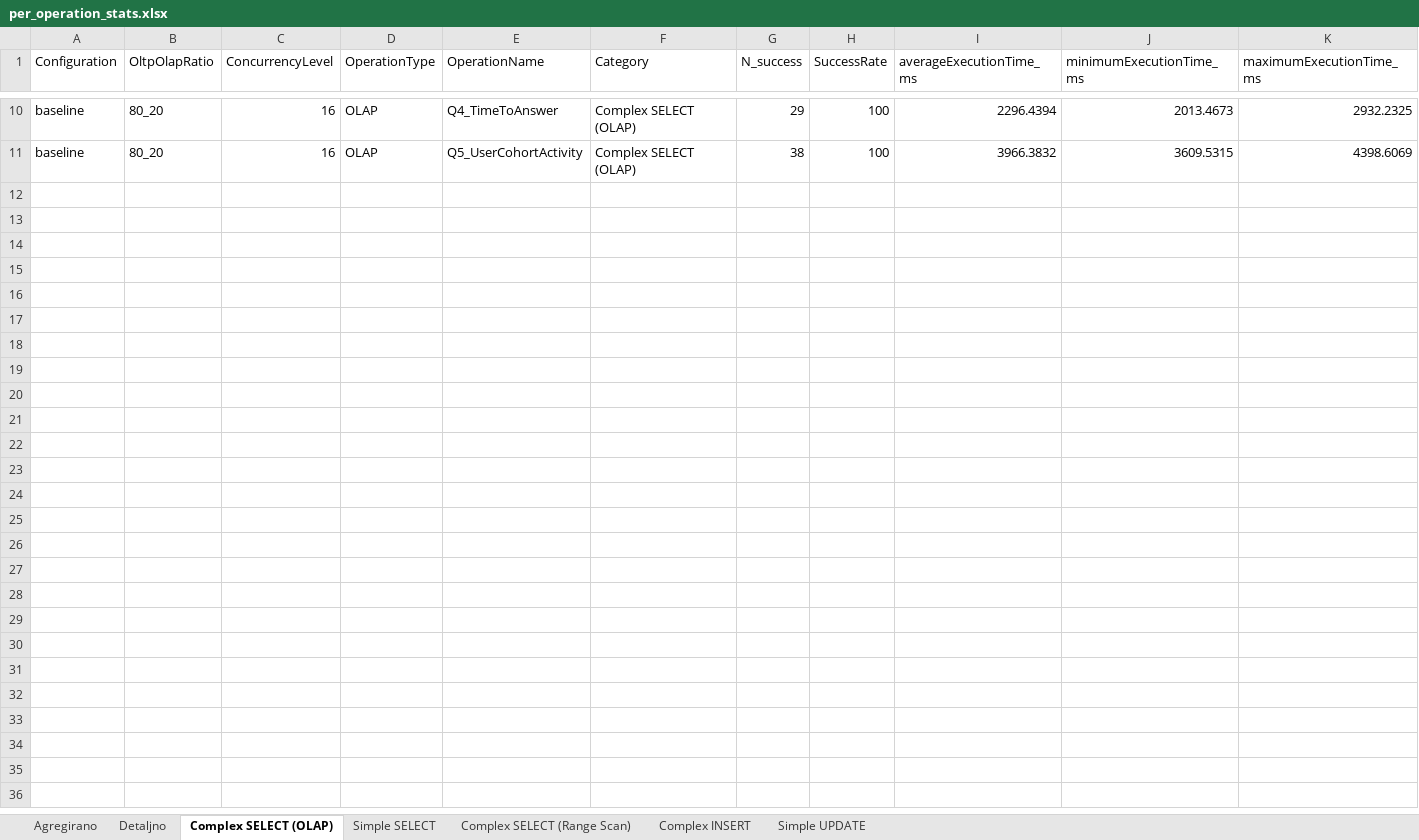
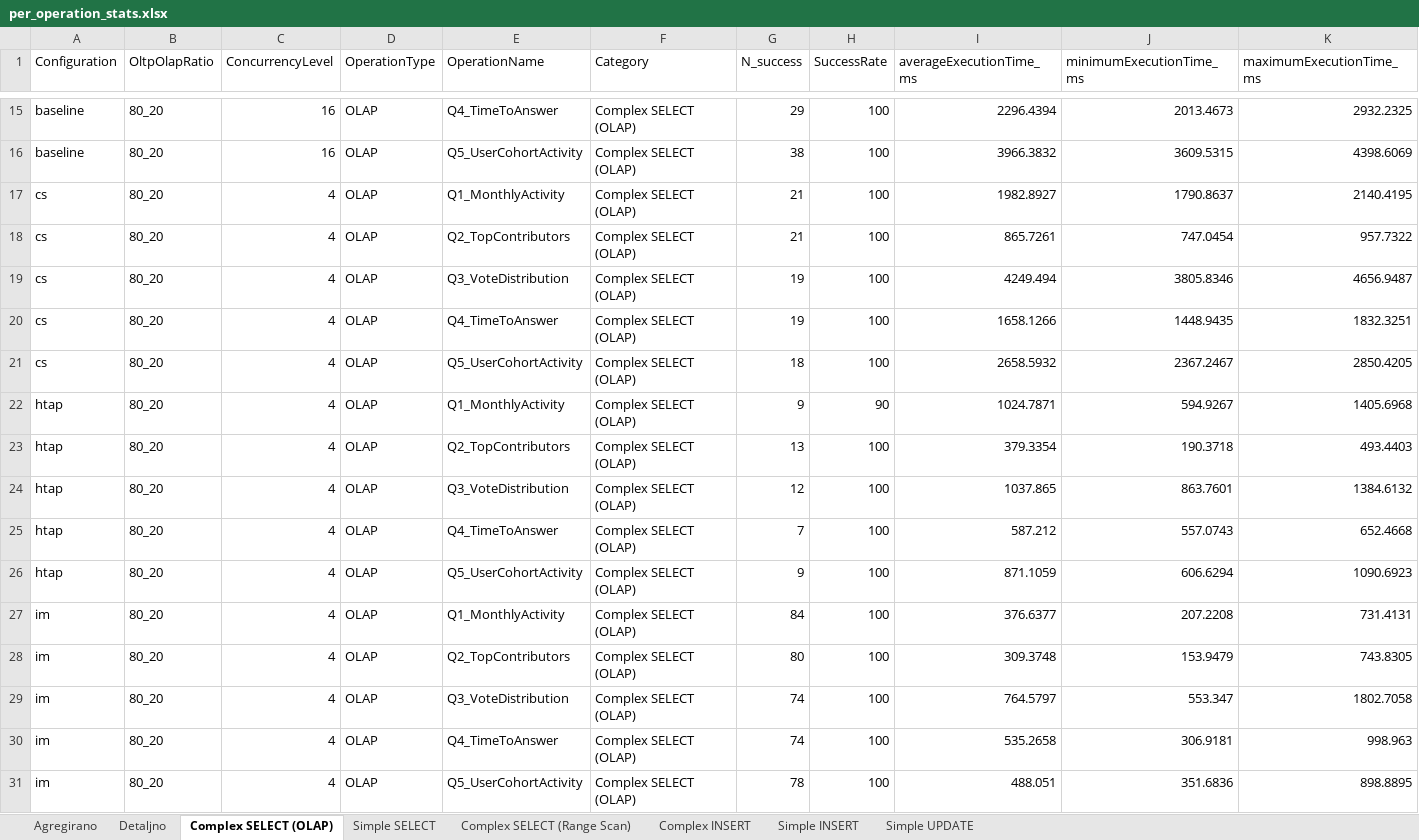
Before and after one commit to itsnejra/htap-sqlserver-benchmark, an Excel workbook: Results/per_operation_stats.xlsx, sheet Complex SELECT (OLAP), drawn as a sheet; only a part is shown, gaps mark what is left out; values as stored, in another font and other column widths than the file's, no borders; rows hold the shown columns only; the diff covers the shown part only; the diff names each change by its address in the sheet, - before the commit and + after, or states it on an @@ line.

```diff
--- a/Results/per_operation_stats.xlsx (sheet Complex SELECT (OLAP))
+++ b/Results/per_operation_stats.xlsx (sheet Complex SELECT (OLAP))
+sheet tab: Simple INSERT
+row 17: cs | 80_20 | 4 | OLAP | Q1_MonthlyActivity | Complex SELECT (OLAP) | 21 | 100 | 1982.8927 | 1790.8637 | 2140.4195
+row 18: cs | 80_20 | 4 | OLAP | Q2_TopContributors | Complex SELECT (OLAP) | 21 | 100 | 865.7261 | 747.0454 | 957.7322
+row 19: cs | 80_20 | 4 | OLAP | Q3_VoteDistribution | Complex SELECT (OLAP) | 19 | 100 | 4249.494 | 3805.8346 | 4656.9487
+row 20: cs | 80_20 | 4 | OLAP | Q4_TimeToAnswer | Complex SELECT (OLAP) | 19 | 100 | 1658.1266 | 1448.9435 | 1832.3251
+row 21: cs | 80_20 | 4 | OLAP | Q5_UserCohortActivity | Complex SELECT (OLAP) | 18 | 100 | 2658.5932 | 2367.2467 | 2850.4205
+row 22: htap | 80_20 | 4 | OLAP | Q1_MonthlyActivity | Complex SELECT (OLAP) | 9 | 90 | 1024.7871 | 594.9267 | 1405.6968
+row 23: htap | 80_20 | 4 | OLAP | Q2_TopContributors | Complex SELECT (OLAP) | 13 | 100 | 379.3354 | 190.3718 | 493.4403
+row 24: htap | 80_20 | 4 | OLAP | Q3_VoteDistribution | Complex SELECT (OLAP) | 12 | 100 | 1037.865 | 863.7601 | 1384.6132
+row 25: htap | 80_20 | 4 | OLAP | Q4_TimeToAnswer | Complex SELECT (OLAP) | 7 | 100 | 587.212 | 557.0743 | 652.4668
+row 26: htap | 80_20 | 4 | OLAP | Q5_UserCohortActivity | Complex SELECT (OLAP) | 9 | 100 | 871.1059 | 606.6294 | 1090.6923
+row 27: im | 80_20 | 4 | OLAP | Q1_MonthlyActivity | Complex SELECT (OLAP) | 84 | 100 | 376.6377 | 207.2208 | 731.4131
+row 28: im | 80_20 | 4 | OLAP | Q2_TopContributors | Complex SELECT (OLAP) | 80 | 100 | 309.3748 | 153.9479 | 743.8305
+row 29: im | 80_20 | 4 | OLAP | Q3_VoteDistribution | Complex SELECT (OLAP) | 74 | 100 | 764.5797 | 553.347 | 1802.7058
+row 30: im | 80_20 | 4 | OLAP | Q4_TimeToAnswer | Complex SELECT (OLAP) | 74 | 100 | 535.2658 | 306.9181 | 998.963
+row 31: im | 80_20 | 4 | OLAP | Q5_UserCohortActivity | Complex SELECT (OLAP) | 78 | 100 | 488.051 | 351.6836 | 898.8895
```
Also changed, not shown: 5 added rows elsewhere in this sheet, sheet Detaljno, sheet Agregirano, sheet Simple SELECT, sheet Complex INSERT, sheet Simple UPDATE, sheet Complex SELECT (Range Scan), 15 other files.
